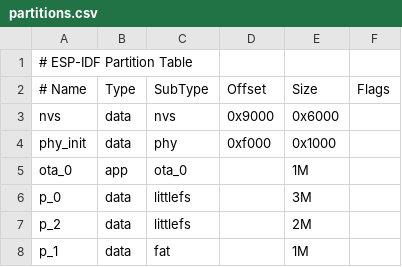
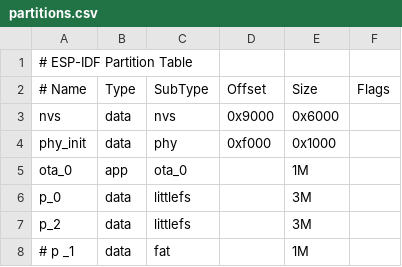
Before and after one commit to yuyimimimi/Sirius, a CSV file: Example_project/partitions.csv, drawn as a sheet.

```diff
--- a/Example_project/partitions.csv
+++ b/Example_project/partitions.csv
@@ -6,3 +6,3 @@
  p_0,        data,      littlefs,          ,    3M,     ,
- p_2,        data,      littlefs,          ,    2M,     ,
- p_1,        data,      fat,               ,    1M,     ,
+ p_2,        data,      littlefs,          ,    3M,     ,
+ # p _1,        data,      fat,               ,    1M,     ,
```
Also changed, not shown: 26 other files.
